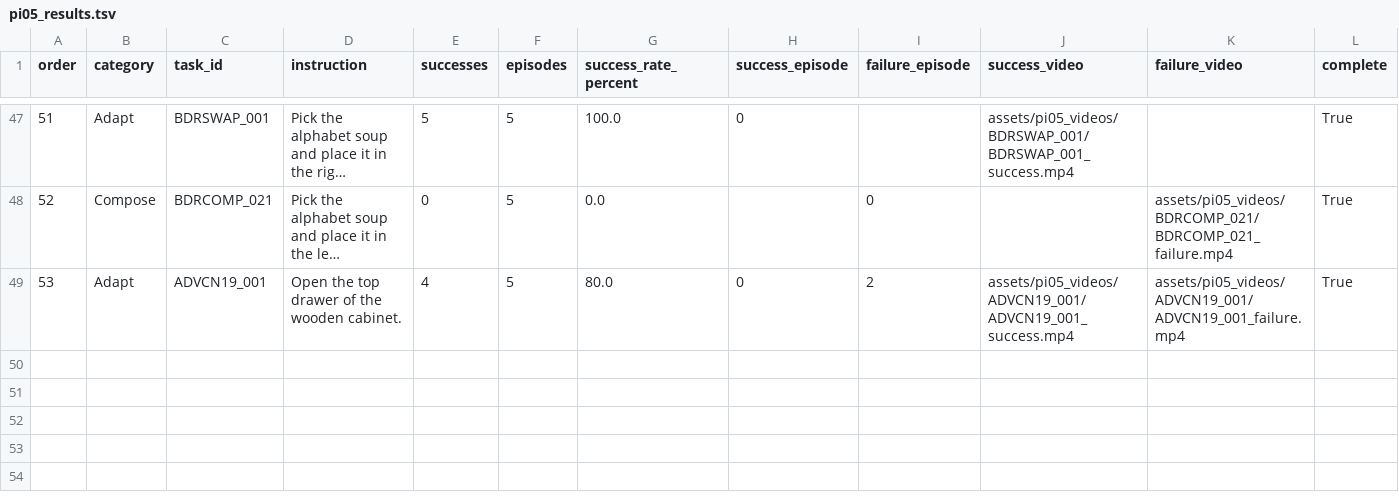
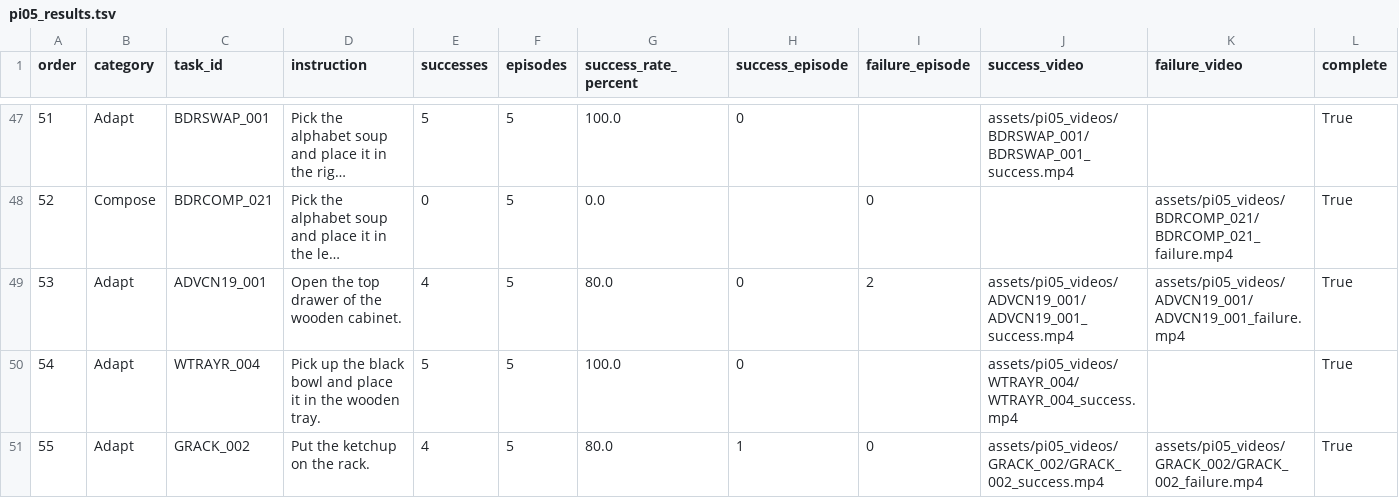
Before and after one commit to sglsh5688/RAIN, a TSV file: selected29/pi05_results.tsv, drawn as a sheet; only a part is shown, gaps mark what is left out; long unchanged cells end in ….

```diff
--- a/selected29/pi05_results.tsv
+++ b/selected29/pi05_results.tsv
@@ -49 +49,3 @@ order	category	task_id	instruction	successes	episodes	success_rate_percent	succe
 53	Adapt	ADVCN19_001	Open the top drawer of the wooden cabinet.	4	5	80.0	0	2	assets/pi05_videos/ADVCN19_001/ADVCN19_001_success.mp4	assets/pi05_videos/ADVCN19_001/ADVCN19_001_failure.mp4	True
+54	Adapt	WTRAYR_004	Pick up the black bowl and place it in the wooden tray.	5	5	100.0	0		assets/pi05_videos/WTRAYR_004/WTRAYR_004_success.mp4		True
+55	Adapt	GRACK_002	Put the ketchup on the rack.	4	5	80.0	1	0	assets/pi05_videos/GRACK_002/GRACK_002_success.mp4	assets/pi05_videos/GRACK_002/GRACK_002_failure.mp4	True
```
Also changed, not shown: selected29/pi05_episodes.tsv, selected29/tasks.tsv, 52 other files.
